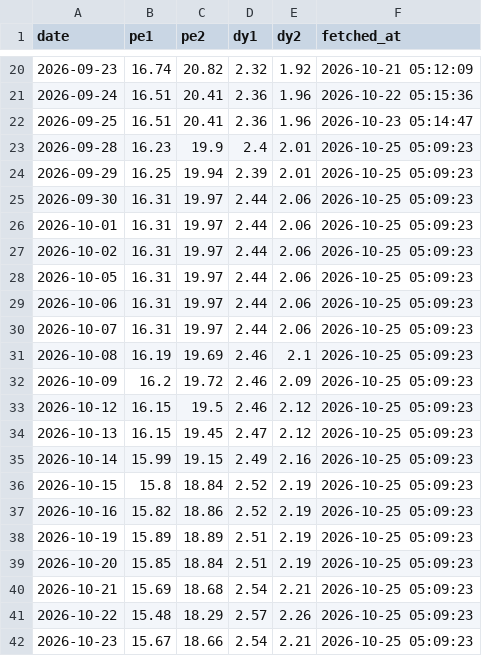
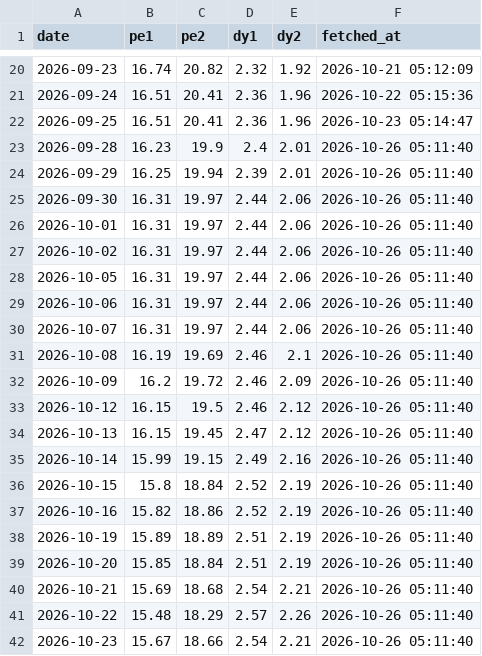
Before and after one commit to conan841120-cmyk/index-valuation-board, a CSV file: data/official_snapshots/indicator_000510.csv, drawn as a sheet; only a part is shown, gaps mark what is left out.

```diff
--- a/data/official_snapshots/indicator_000510.csv
+++ b/data/official_snapshots/indicator_000510.csv
@@ -22,21 +22,21 @@ date,pe1,pe2,dy1,dy2,fetched_at
 2026-09-25,16.51,20.41,2.36,1.96,2026-10-23 05:14:47
-2026-09-28,16.23,19.9,2.4,2.01,2026-10-25 05:09:23
-2026-09-29,16.25,19.94,2.39,2.01,2026-10-25 05:09:23
-2026-09-30,16.31,19.97,2.44,2.06,2026-10-25 05:09:23
-2026-10-01,16.31,19.97,2.44,2.06,2026-10-25 05:09:23
-2026-10-02,16.31,19.97,2.44,2.06,2026-10-25 05:09:23
-2026-10-05,16.31,19.97,2.44,2.06,2026-10-25 05:09:23
-2026-10-06,16.31,19.97,2.44,2.06,2026-10-25 05:09:23
-2026-10-07,16.31,19.97,2.44,2.06,2026-10-25 05:09:23
-2026-10-08,16.19,19.69,2.46,2.1,2026-10-25 05:09:23
-2026-10-09,16.2,19.72,2.46,2.09,2026-10-25 05:09:23
-2026-10-12,16.15,19.5,2.46,2.12,2026-10-25 05:09:23
-2026-10-13,16.15,19.45,2.47,2.12,2026-10-25 05:09:23
-2026-10-14,15.99,19.15,2.49,2.16,2026-10-25 05:09:23
-2026-10-15,15.8,18.84,2.52,2.19,2026-10-25 05:09:23
-2026-10-16,15.82,18.86,2.52,2.19,2026-10-25 05:09:23
-2026-10-19,15.89,18.89,2.51,2.19,2026-10-25 05:09:23
-2026-10-20,15.85,18.84,2.51,2.19,2026-10-25 05:09:23
-2026-10-21,15.69,18.68,2.54,2.21,2026-10-25 05:09:23
-2026-10-22,15.48,18.29,2.57,2.26,2026-10-25 05:09:23
-2026-10-23,15.67,18.66,2.54,2.21,2026-10-25 05:09:23
+2026-09-28,16.23,19.9,2.4,2.01,2026-10-26 05:11:40
+2026-09-29,16.25,19.94,2.39,2.01,2026-10-26 05:11:40
+2026-09-30,16.31,19.97,2.44,2.06,2026-10-26 05:11:40
+2026-10-01,16.31,19.97,2.44,2.06,2026-10-26 05:11:40
+2026-10-02,16.31,19.97,2.44,2.06,2026-10-26 05:11:40
+2026-10-05,16.31,19.97,2.44,2.06,2026-10-26 05:11:40
+2026-10-06,16.31,19.97,2.44,2.06,2026-10-26 05:11:40
+2026-10-07,16.31,19.97,2.44,2.06,2026-10-26 05:11:40
+2026-10-08,16.19,19.69,2.46,2.1,2026-10-26 05:11:40
+2026-10-09,16.2,19.72,2.46,2.09,2026-10-26 05:11:40
+2026-10-12,16.15,19.5,2.46,2.12,2026-10-26 05:11:40
+2026-10-13,16.15,19.45,2.47,2.12,2026-10-26 05:11:40
+2026-10-14,15.99,19.15,2.49,2.16,2026-10-26 05:11:40
+2026-10-15,15.8,18.84,2.52,2.19,2026-10-26 05:11:40
+2026-10-16,15.82,18.86,2.52,2.19,2026-10-26 05:11:40
+2026-10-19,15.89,18.89,2.51,2.19,2026-10-26 05:11:40
+2026-10-20,15.85,18.84,2.51,2.19,2026-10-26 05:11:40
+2026-10-21,15.69,18.68,2.54,2.21,2026-10-26 05:11:40
+2026-10-22,15.48,18.29,2.57,2.26,2026-10-26 05:11:40
+2026-10-23,15.67,18.66,2.54,2.21,2026-10-26 05:11:40
```
Also changed, not shown: data/official_snapshots/indicator_000922.csv, data/official_snapshots/indicator_H30269.csv, 6 other files.
